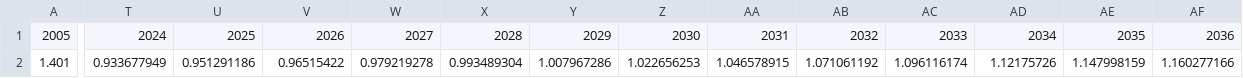
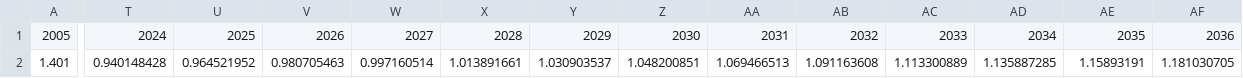
Before and after one commit to ottohebeda/Industry_Energy_Emissions_simulator, a CSV file: Production_Iron_alloy.csv, drawn as a sheet; only a part is shown, gaps mark what is left out; the diff covers the shown part only; the diff names each change by its address in the sheet, - before the commit and + after, or states it on an @@ line.

Commit message:
Update Production_Iron_alloy.csv

```diff
--- a/Production_Iron_alloy.csv
+++ b/Production_Iron_alloy.csv
-T2: 0.933677949
+T2: 0.940148428
-U2: 0.951291186
+U2: 0.964521952
-V2: 0.96515422
+V2: 0.980705463
-W2: 0.979219278
+W2: 0.997160514
-X2: 0.993489304
+X2: 1.013891661
-Y2: 1.007967286
+Y2: 1.030903537
-Z2: 1.022656253
+Z2: 1.048200851
-AA2: 1.046578915
+AA2: 1.069466513
-AB2: 1.071061192
+AB2: 1.091163608
-AC2: 1.096116174
+AC2: 1.113300889
-AD2: 1.12175726
+AD2: 1.135887285
-AE2: 1.147998159
+AE2: 1.15893191
-AF2: 1.160277166
+AF2: 1.181030705
```
Also changed, not shown: 14 edited cells elsewhere in this file.
